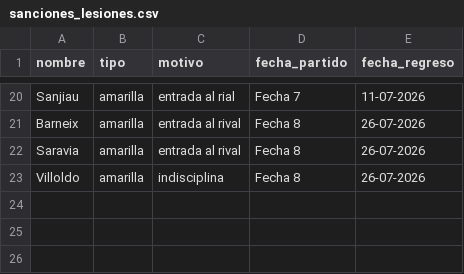
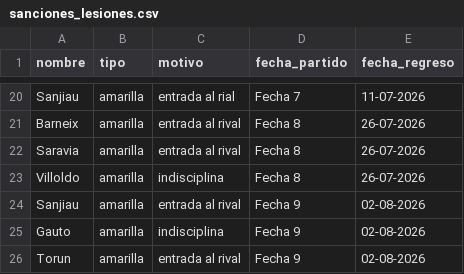
Before and after one commit to oyhenart/Estrella-Berisso-Analytics, a CSV file: code/data/sanciones_lesiones.csv, drawn as a sheet; only a part is shown, gaps mark what is left out; the diff names each change by its address in the sheet, - before the commit and + after, or states it on an @@ line.

Commit message:
Add new entries for sanctions in CSV file

```diff
--- a/code/data/sanciones_lesiones.csv
+++ b/code/data/sanciones_lesiones.csv
+row 24: Sanjiau | amarilla | entrada al rival | Fecha 9 | 02-08-2026
+row 25: Gauto | amarilla | indisciplina | Fecha 9 | 02-08-2026
+row 26: Torun | amarilla | entrada al rival | Fecha 9 | 02-08-2026
```
